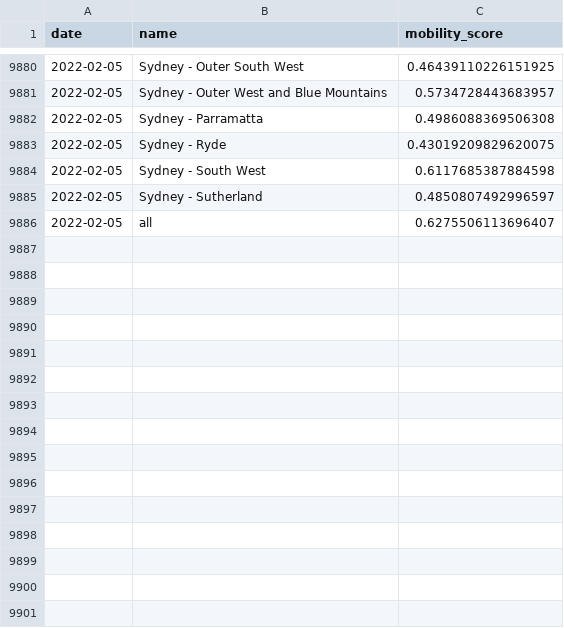
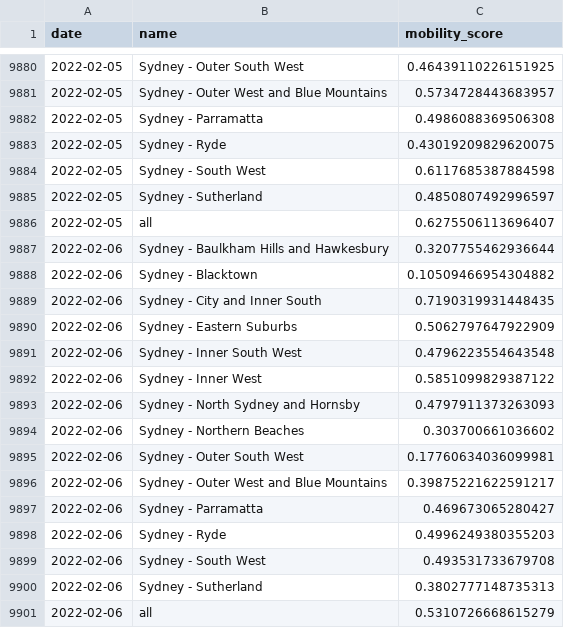
Before and after one commit to rsbyrne/mobility-aus, a CSV file: products/syd_sixtydays_sa4.csv, drawn as a sheet; only a part is shown, gaps mark what is left out; the diff names each change by its address in the sheet, - before the commit and + after, or states it on an @@ line.

```diff
--- a/products/syd_sixtydays_sa4.csv
+++ b/products/syd_sixtydays_sa4.csv
+row 9887: 2022-02-06 | Sydney - Baulkham Hills and Hawkesbury | 0.3207755462936644
+row 9888: 2022-02-06 | Sydney - Blacktown | 0.10509466954304882
+row 9889: 2022-02-06 | Sydney - City and Inner South | 0.7190319931448435
+row 9890: 2022-02-06 | Sydney - Eastern Suburbs | 0.5062797647922909
+row 9891: 2022-02-06 | Sydney - Inner South West | 0.4796223554643548
+row 9892: 2022-02-06 | Sydney - Inner West | 0.5851099829387122
+row 9893: 2022-02-06 | Sydney - North Sydney and Hornsby | 0.4797911373263093
+row 9894: 2022-02-06 | Sydney - Northern Beaches | 0.303700661036602
+row 9895: 2022-02-06 | Sydney - Outer South West | 0.17760634036099981
+row 9896: 2022-02-06 | Sydney - Outer West and Blue Mountains | 0.39875221622591217
+row 9897: 2022-02-06 | Sydney - Parramatta | 0.469673065280427
+row 9898: 2022-02-06 | Sydney - Ryde | 0.4996249380355203
+row 9899: 2022-02-06 | Sydney - South West | 0.493531733679708
+row 9900: 2022-02-06 | Sydney - Sutherland | 0.3802777148735313
+row 9901: 2022-02-06 | all | 0.5310726668615279
```
Also changed, not shown: products/mel_sixtydays_sa4.csv, 11 other files.
